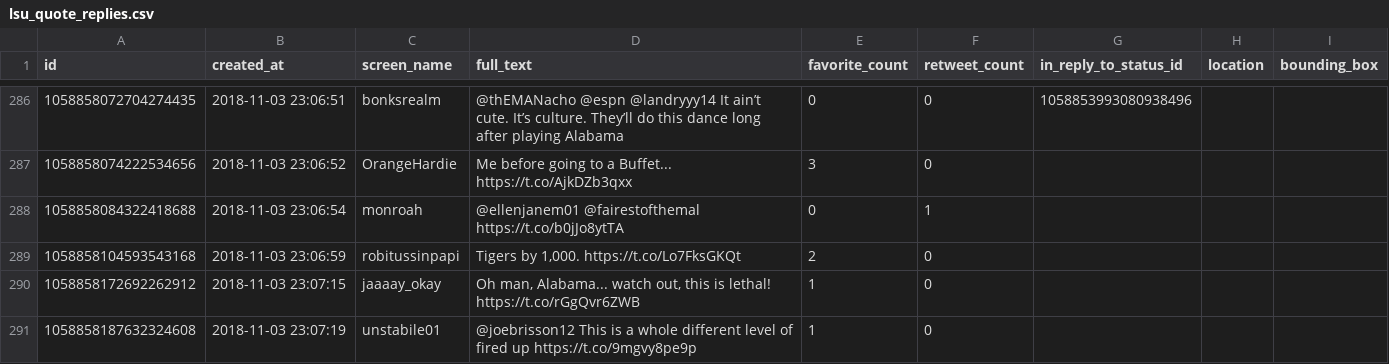
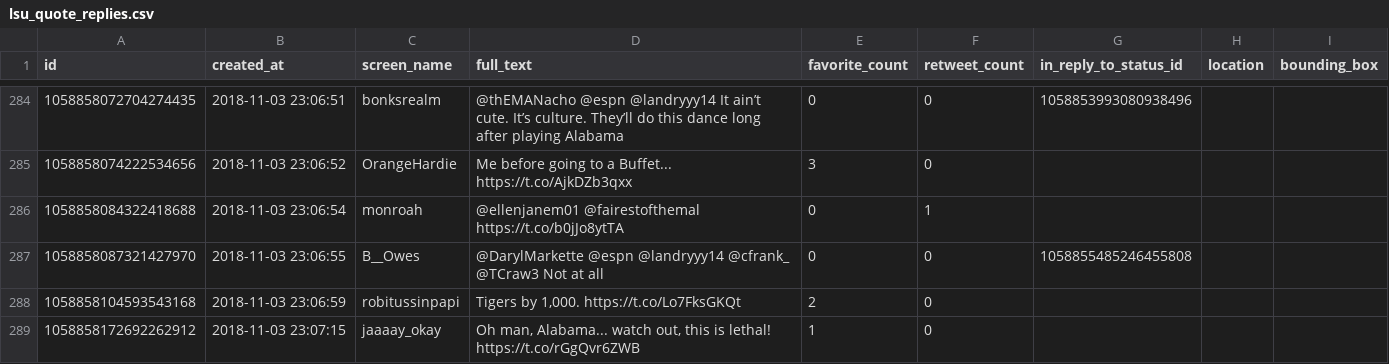
Before and after one commit to UoA-eResearch/haka_tweets, a CSV file: lsu_quote_replies.csv, drawn as a sheet; only a part is shown, gaps mark what is left out; the shorter side is filled out with more unchanged rows; the diff covers the shown part only; the diff names each change by its address in the sheet, - before the commit and + after, or states it on an @@ line.

```diff
--- a/lsu_quote_replies.csv
+++ b/lsu_quote_replies.csv
+row 287: 1058858087321427970 | 2018-11-03 23:06:55 | B__Owes | @DarylMarkette @espn @landryyy14 @cfrank_ @TCraw3 Not at all | 0 | 0 | 1058855485246455808
```
Also changed, not shown: 7 added rows, 2 removed rows, 8 moved rows and 6 edited cells elsewhere in this file, 8 other files.
